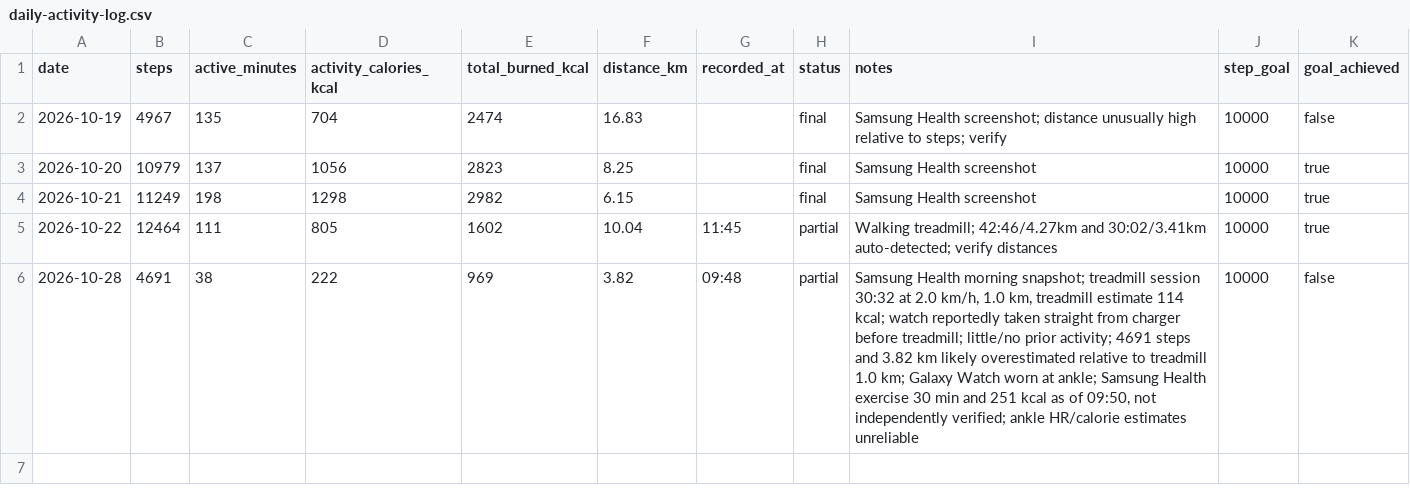
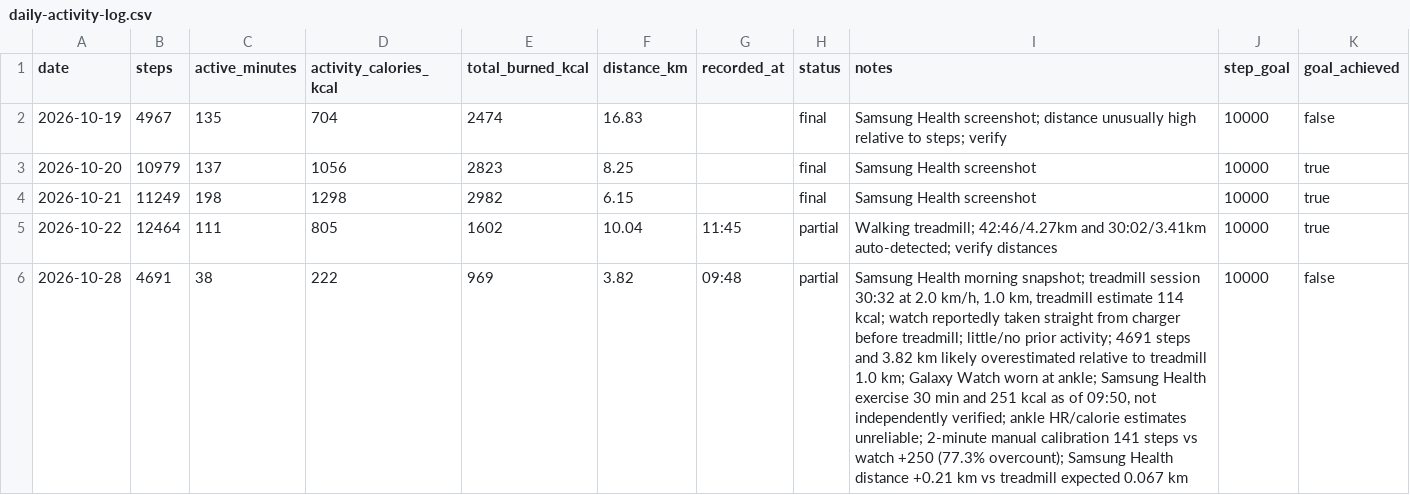
Before and after one commit to damo23day/Health-Tracker, a CSV file: data/activity/daily-activity-log.csv, drawn as a sheet; the diff names each change by its address in the sheet, - before the commit and + after, or states it on an @@ line.

Commit message:
Record two-minute ankle-watch step accuracy test

```diff
--- a/data/activity/daily-activity-log.csv
+++ b/data/activity/daily-activity-log.csv
-I6 (notes): …HR/calorie estimates unreliable
+I6 (notes): …HR/calorie estimates unreliable; 2-minute manual calibration 141 steps vs watch +250 (77.3% overcount); Samsung Health distance +0.21 km vs treadmill expected 0.067 km
```
